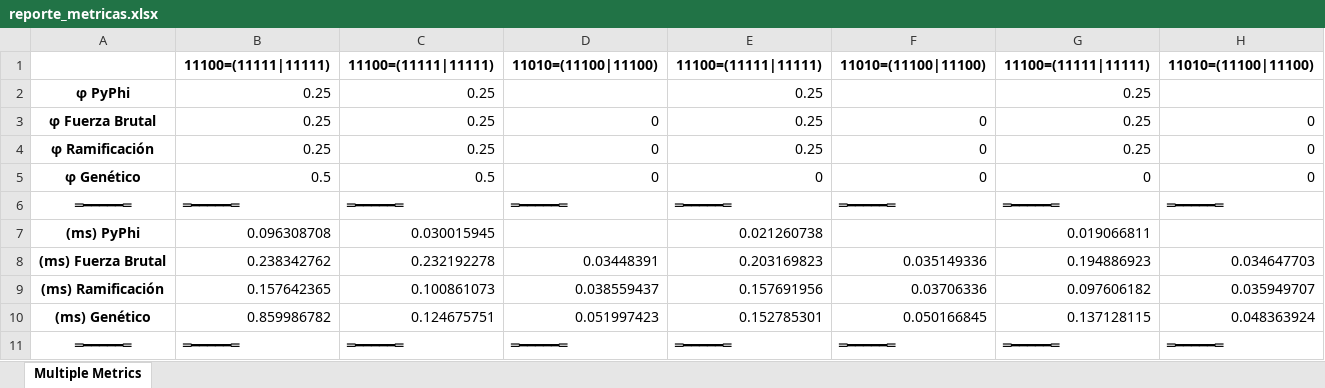
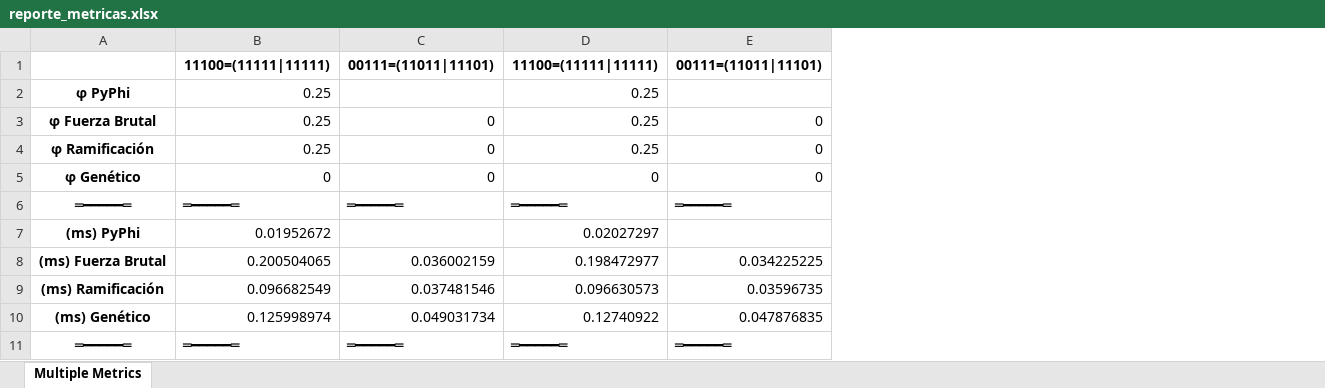
Before and after one commit to OverCV/AD-Back, an Excel workbook: data/reports/reporte_metricas.xlsx, sheet Multiple Metrics, drawn as a sheet; values as stored, in another font and other column widths than the file's, no borders; removed rows and columns are numbered as before the commit, all else as after; the diff names each change by its address in the sheet, - before the commit and + after, or states it on an @@ line.

Commit message:
Now works semi-properly the reports module, but is showable, noice.

```diff
--- a/data/reports/reporte_metricas.xlsx (sheet Multiple Metrics)
+++ b/data/reports/reporte_metricas.xlsx (sheet Multiple Metrics)
-column C, rows 1-7: 11100=(11111|11111) | 0.25 | 0.25 | 0.25 | 0.5 | ═━━━━━═ | 0.030015945; row 11: ═━━━━━═
-column G, rows 1-7: 11100=(11111|11111) | 0.25 | 0.25 | 0.25 | 0 | ═━━━━━═ | 0.019066811; row 11: ═━━━━━═
-column H, rows 1-6: 11010=(11100|11100) |  | 0 | 0 | 0 | ═━━━━━═; row 11: ═━━━━━═
-C1: 11010=(11100|11100)
+C1: 00111=(11011|11101)
-E1: 11010=(11100|11100)
+E1: 00111=(11011|11101)
-B5: 0.5
+B5: 0
-B7: 0.096308708
+B7: 0.01952672
-D7: 0.021260738
+D7: 0.02027297
-row 8: (ms) Fuerza Brutal | 0.238342762 | 0.232192278 | 0.03448391 | 0.203169823 | 0.035149336 | 0.194886923 | 0.034647703
-row 9: (ms) Ramificación | 0.157642365 | 0.100861073 | 0.038559437 | 0.157691956 | 0.03706336 | 0.097606182 | 0.035949707
-row 10: (ms) Genético | 0.859986782 | 0.124675751 | 0.051997423 | 0.152785301 | 0.050166845 | 0.137128115 | 0.048363924
+row 8: (ms) Fuerza Brutal | 0.200504065 | 0.036002159 | 0.198472977 | 0.034225225
+row 9: (ms) Ramificación | 0.096682549 | 0.037481546 | 0.096630573 | 0.03596735
+row 10: (ms) Genético | 0.125998974 | 0.049031734 | 0.12740922 | 0.047876835
```
